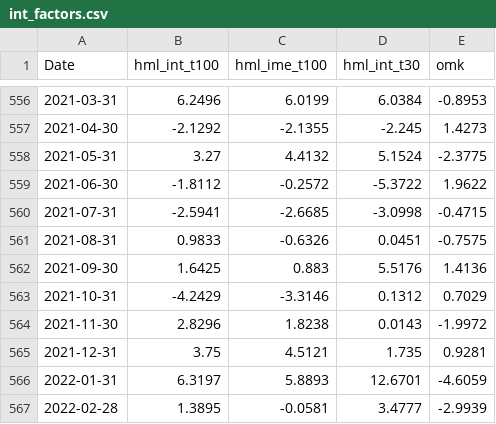
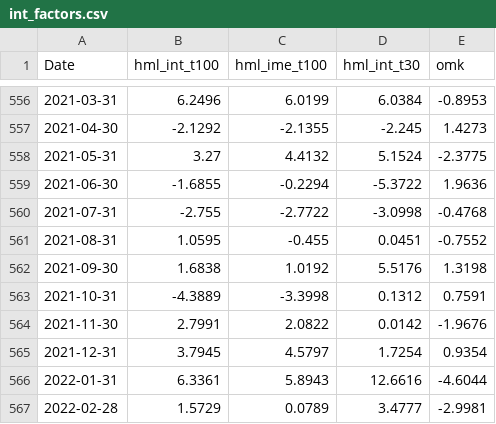
Before and after one commit to edwardtkim/intangiblevalue, a CSV file: output/int_factors.csv, drawn as a sheet; only a part is shown, gaps mark what is left out; the diff covers the shown part only.

```diff
--- a/output/int_factors.csv
+++ b/output/int_factors.csv
@@ -558,10 +558,10 @@
 2021-05-31,3.27,4.4132,5.1524,-2.3775
-2021-06-30,-1.8112,-0.2572,-5.3722,1.9622
-2021-07-31,-2.5941,-2.6685,-3.0998,-0.4715
-2021-08-31,0.9833,-0.6326,0.0451,-0.7575
-2021-09-30,1.6425,0.883,5.5176,1.4136
-2021-10-31,-4.2429,-3.3146,0.1312,0.7029
-2021-11-30,2.8296,1.8238,0.0143,-1.9972
-2021-12-31,3.75,4.5121,1.735,0.9281
-2022-01-31,6.3197,5.8893,12.6701,-4.6059
-2022-02-28,1.3895,-0.0581,3.4777,-2.9939
+2021-06-30,-1.6855,-0.2294,-5.3722,1.9636
+2021-07-31,-2.755,-2.7722,-3.0998,-0.4768
+2021-08-31,1.0595,-0.455,0.0451,-0.7552
+2021-09-30,1.6838,1.0192,5.5176,1.3198
+2021-10-31,-4.3889,-3.3998,0.1312,0.7591
+2021-11-30,2.7991,2.0822,0.0142,-1.9676
+2021-12-31,3.7945,4.5797,1.7254,0.9354
+2022-01-31,6.3361,5.8943,12.6616,-4.6044
+2022-02-28,1.5729,0.0789,3.4777,-2.9981
```
Also changed, not shown: 3 added rows and 59 edited cells elsewhere in this file, 2 other files.
